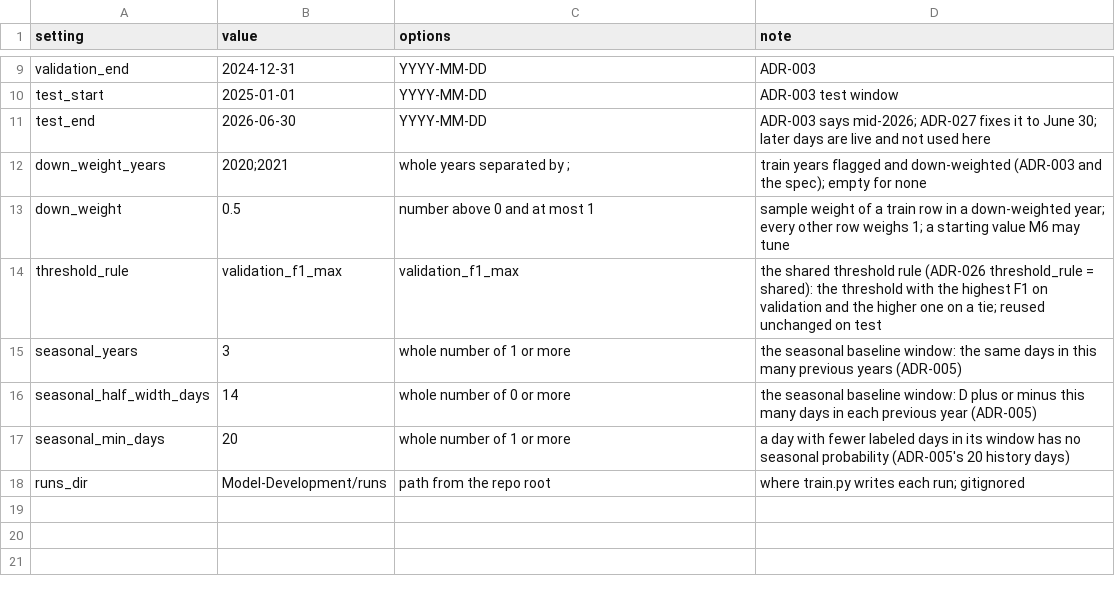
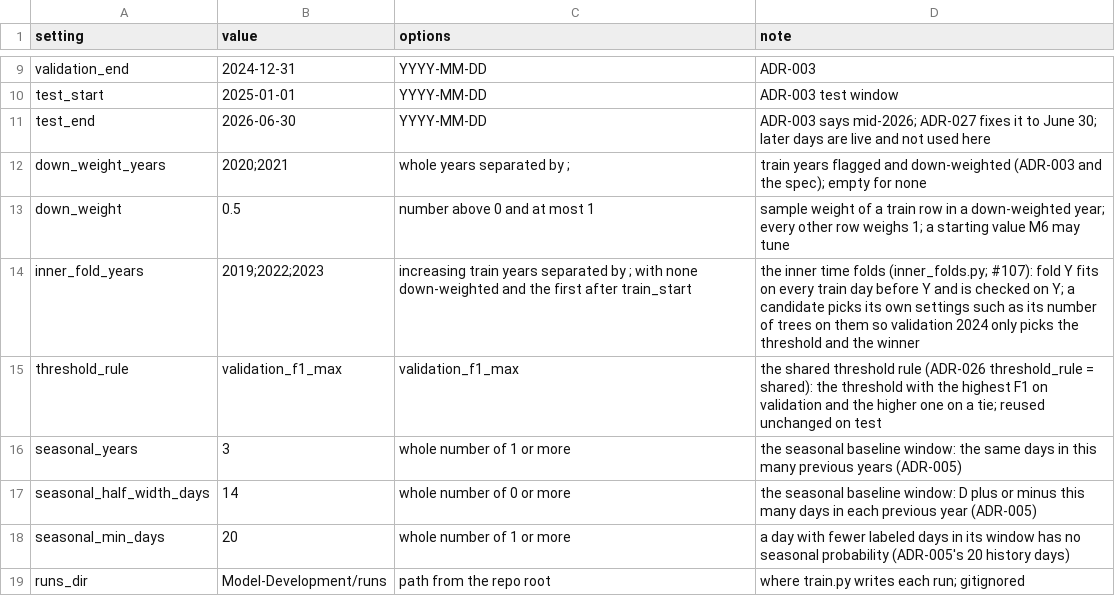
Before and after one commit to PritKalariya/boston-resilience-twin, a CSV file: Model-Development/config/training.csv, drawn as a sheet; only a part is shown, gaps mark what is left out.

Commit message:
Add date-based inner time folds for tuning on the training years (#107)

```diff
--- a/Model-Development/config/training.csv
+++ b/Model-Development/config/training.csv
@@ -13,2 +13,3 @@ down_weight_years,2020;2021,whole years separated by ;,train years flagged and d
 down_weight,0.5,number above 0 and at most 1,sample weight of a train row in a down-weighted year; every other row weighs 1; a starting value M6 may tune
+inner_fold_years,2019;2022;2023,increasing train years separated by ; with none down-weighted and the first after train_start,the inner time folds (inner_folds.py; #107): fold Y fits on every train day before Y and is checked on Y; a candidate picks its own settings such as its number of trees on them so validation 2024 only picks the threshold and the winner
 threshold_rule,validation_f1_max,validation_f1_max,the shared threshold rule (ADR-026 threshold_rule = shared): the threshold with the highest F1 on validation and the higher one on a tie; reused unchanged on test
```
Also changed, not shown: 4 other files.
